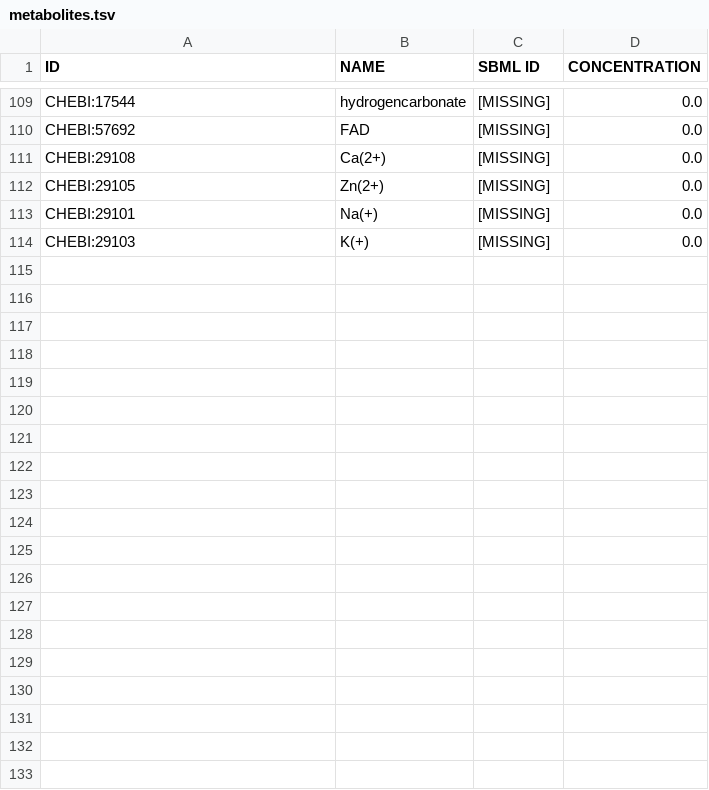
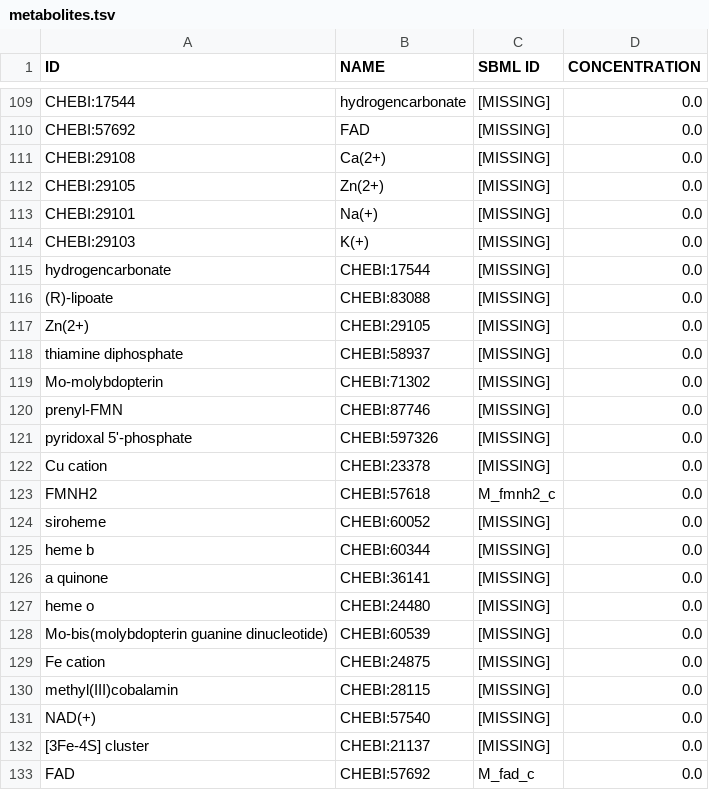
Before and after one commit to SysBioInra/RBApy, a TSV file: data/iJO1366_test/data/metabolites.tsv, drawn as a sheet; only a part is shown, gaps mark what is left out; the diff covers the shown part only.

Commit message:
Updated subtilis datasets. Corrected bugs in new version (some were already there in the old version).
MAJOR
-----
 - updated data/subtilis and data/subtilis_ref. In particuler two metabolites marked as external (aaacp_e and this_e) were messing up the model. These metabolites are just used to generate aaacp and this from scratch. I removed them from the model. I adjusted the helper files in subtilis to match new pipeline version.
 - updated data/iJO1366_test: regenerated dataset with new version. Some cofactors reappeared because of a bug specific of the old version (only the first occurrence of a cofactor with a given CHEBI was added) and a another older bug (see below).
 - rba/prerba/uniprot_data.py: the cofactor parser now returns whether some cofactors retrieved need curation. Previously it returned the cofactors that needed curation. See bugfix below.

MINOR
-----
 - rba/prerba/manual_annotation.py: adapted warning to new standards of helper files.

BUGFIXES
--------
 - rba/prerba/pre_rba.py: removed empty string from the sbml ids to retrieve as we assume it is going to be a spontaneous reaction.
 - rba/prerba/protein_data.py: default location was not updated because of a typo in the attribute name.
 - rba/prerba/protein_data.py: now when a cofactor note of a protein is ambiguous, all cofactors retrieved for the protein are written to helper file. Previously, we only wrote ambiguous cofactors to file. This conflicted with the use of helper files. Either a protein appears in helper file and we use data from helper files only; or we parse uniprot field. By writing only ambiguous cofactors to helper file, we skipped all non-ambiguous cofactors.

```diff
--- a/data/iJO1366_test/data/metabolites.tsv
+++ b/data/iJO1366_test/data/metabolites.tsv
@@ -114 +114,20 @@ CHEBI:29101	Na(+)	[MISSING]	0.0
 CHEBI:29103	K(+)	[MISSING]	0.0
+hydrogencarbonate	CHEBI:17544	[MISSING]	0.0
+(R)-lipoate	CHEBI:83088	[MISSING]	0.0
+Zn(2+)	CHEBI:29105	[MISSING]	0.0
+thiamine diphosphate	CHEBI:58937	[MISSING]	0.0
+Mo-molybdopterin	CHEBI:71302	[MISSING]	0.0
+prenyl-FMN	CHEBI:87746	[MISSING]	0.0
+pyridoxal 5'-phosphate	CHEBI:597326	[MISSING]	0.0
+Cu cation	CHEBI:23378	[MISSING]	0.0
+FMNH2	CHEBI:57618	M_fmnh2_c	0.0
+siroheme	CHEBI:60052	[MISSING]	0.0
+heme b	CHEBI:60344	[MISSING]	0.0
+a quinone	CHEBI:36141	[MISSING]	0.0
+heme o	CHEBI:24480	[MISSING]	0.0
+Mo-bis(molybdopterin guanine dinucleotide)	CHEBI:60539	[MISSING]	0.0
+Fe cation	CHEBI:24875	[MISSING]	0.0
+methyl(III)cobalamin	CHEBI:28115	[MISSING]	0.0
+NAD(+)	CHEBI:57540	[MISSING]	0.0
+[3Fe-4S] cluster	CHEBI:21137	[MISSING]	0.0
+FAD	CHEBI:57692	M_fad_c	0.0
```
Also changed, not shown: 26 added rows elsewhere in this file, data/iJO1366_test/data/cofactors.tsv, data/iJO1366_test/data/subunits.tsv, 17 other files.
